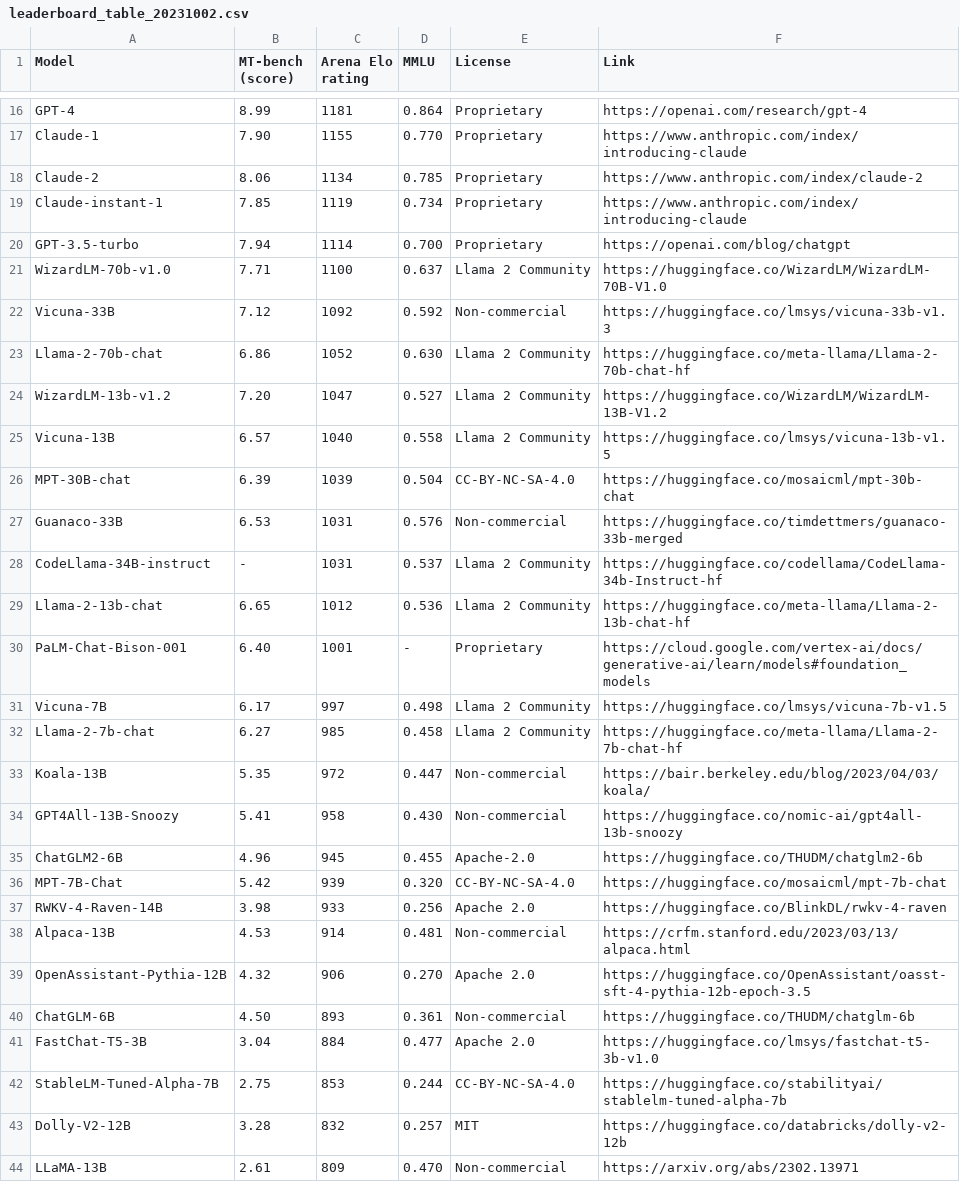
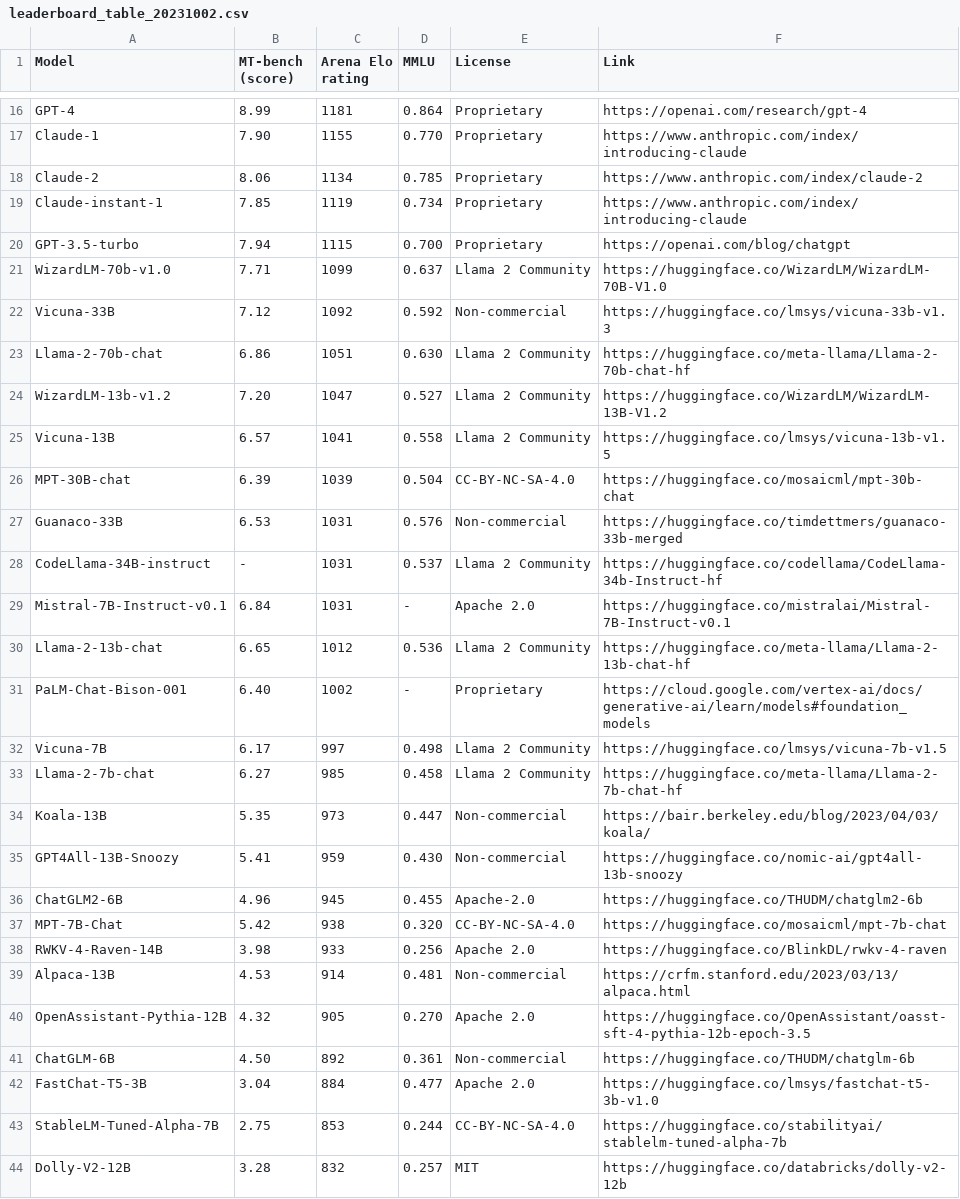
Before and after one commit to utterstep/chatbot-arena-leaderbord-vis, a CSV file: leaderboard_table_20231002.csv, drawn as a sheet; only a part is shown, gaps mark what is left out; the shorter side is filled out with more unchanged rows.

```diff
--- a/leaderboard_table_20231002.csv
+++ b/leaderboard_table_20231002.csv
@@ -19,8 +19,8 @@ Claude-2,8.06,1134,0.785,Proprietary,https://www.anthropic.com/index/claude-2
 Claude-instant-1,7.85,1119,0.734,Proprietary,https://www.anthropic.com/index/introducing-claude
-GPT-3.5-turbo,7.94,1114,0.700,Proprietary,https://openai.com/blog/chatgpt
-WizardLM-70b-v1.0,7.71,1100,0.637,Llama 2 Community,https://huggingface.co/WizardLM/WizardLM-70B-V1.0
+GPT-3.5-turbo,7.94,1115,0.700,Proprietary,https://openai.com/blog/chatgpt
+WizardLM-70b-v1.0,7.71,1099,0.637,Llama 2 Community,https://huggingface.co/WizardLM/WizardLM-70B-V1.0
 Vicuna-33B,7.12,1092,0.592,Non-commercial,https://huggingface.co/lmsys/vicuna-33b-v1.3
-Llama-2-70b-chat,6.86,1052,0.630,Llama 2 Community,https://huggingface.co/meta-llama/Llama-2-70b-chat-hf
+Llama-2-70b-chat,6.86,1051,0.630,Llama 2 Community,https://huggingface.co/meta-llama/Llama-2-70b-chat-hf
 WizardLM-13b-v1.2,7.20,1047,0.527,Llama 2 Community,https://huggingface.co/WizardLM/WizardLM-13B-V1.2
-Vicuna-13B,6.57,1040,0.558,Llama 2 Community,https://huggingface.co/lmsys/vicuna-13b-v1.5
+Vicuna-13B,6.57,1041,0.558,Llama 2 Community,https://huggingface.co/lmsys/vicuna-13b-v1.5
 MPT-30B-chat,6.39,1039,0.504,CC-BY-NC-SA-4.0,https://huggingface.co/mosaicml/mpt-30b-chat
@@ -28,14 +28,15 @@ Guanaco-33B,6.53,1031,0.576,Non-commercial,https://huggingface.co/timdettmers/gu
 CodeLlama-34B-instruct,-,1031,0.537,Llama 2 Community,https://huggingface.co/codellama/CodeLlama-34b-Instruct-hf
+Mistral-7B-Instruct-v0.1,6.84,1031,-,Apache 2.0,https://huggingface.co/mistralai/Mistral-7B-Instruct-v0.1
 Llama-2-13b-chat,6.65,1012,0.536,Llama 2 Community,https://huggingface.co/meta-llama/Llama-2-13b-chat-hf
-PaLM-Chat-Bison-001,6.40,1001,-,Proprietary,https://cloud.google.com/vertex-ai/docs/generative-ai/learn/models#foundation_models
+PaLM-Chat-Bison-001,6.40,1002,-,Proprietary,https://cloud.google.com/vertex-ai/docs/generative-ai/learn/models#foundation_models
 Vicuna-7B,6.17,997,0.498,Llama 2 Community,https://huggingface.co/lmsys/vicuna-7b-v1.5
 Llama-2-7b-chat,6.27,985,0.458,Llama 2 Community,https://huggingface.co/meta-llama/Llama-2-7b-chat-hf
-Koala-13B,5.35,972,0.447,Non-commercial,https://bair.berkeley.edu/blog/2023/04/03/koala/
-GPT4All-13B-Snoozy,5.41,958,0.430,Non-commercial,https://huggingface.co/nomic-ai/gpt4all-13b-snoozy
+Koala-13B,5.35,973,0.447,Non-commercial,https://bair.berkeley.edu/blog/2023/04/03/koala/
+GPT4All-13B-Snoozy,5.41,959,0.430,Non-commercial,https://huggingface.co/nomic-ai/gpt4all-13b-snoozy
 ChatGLM2-6B,4.96,945,0.455,Apache-2.0,https://huggingface.co/THUDM/chatglm2-6b
-MPT-7B-Chat,5.42,939,0.320,CC-BY-NC-SA-4.0,https://huggingface.co/mosaicml/mpt-7b-chat
+MPT-7B-Chat,5.42,938,0.320,CC-BY-NC-SA-4.0,https://huggingface.co/mosaicml/mpt-7b-chat
 RWKV-4-Raven-14B,3.98,933,0.256,Apache 2.0,https://huggingface.co/BlinkDL/rwkv-4-raven
 Alpaca-13B,4.53,914,0.481,Non-commercial,https://crfm.stanford.edu/2023/03/13/alpaca.html
-OpenAssistant-Pythia-12B,4.32,906,0.270,Apache 2.0,https://huggingface.co/OpenAssistant/oasst-sft-4-pythia-12b-epoch-3.5
-ChatGLM-6B,4.50,893,0.361,Non-commercial,https://huggingface.co/THUDM/chatglm-6b
+OpenAssistant-Pythia-12B,4.32,905,0.270,Apache 2.0,https://huggingface.co/OpenAssistant/oasst-sft-4-pythia-12b-epoch-3.5
+ChatGLM-6B,4.50,892,0.361,Non-commercial,https://huggingface.co/THUDM/chatglm-6b
 FastChat-T5-3B,3.04,884,0.477,Apache 2.0,https://huggingface.co/lmsys/fastchat-t5-3b-v1.0
```
Also changed, not shown: 1 other file.
